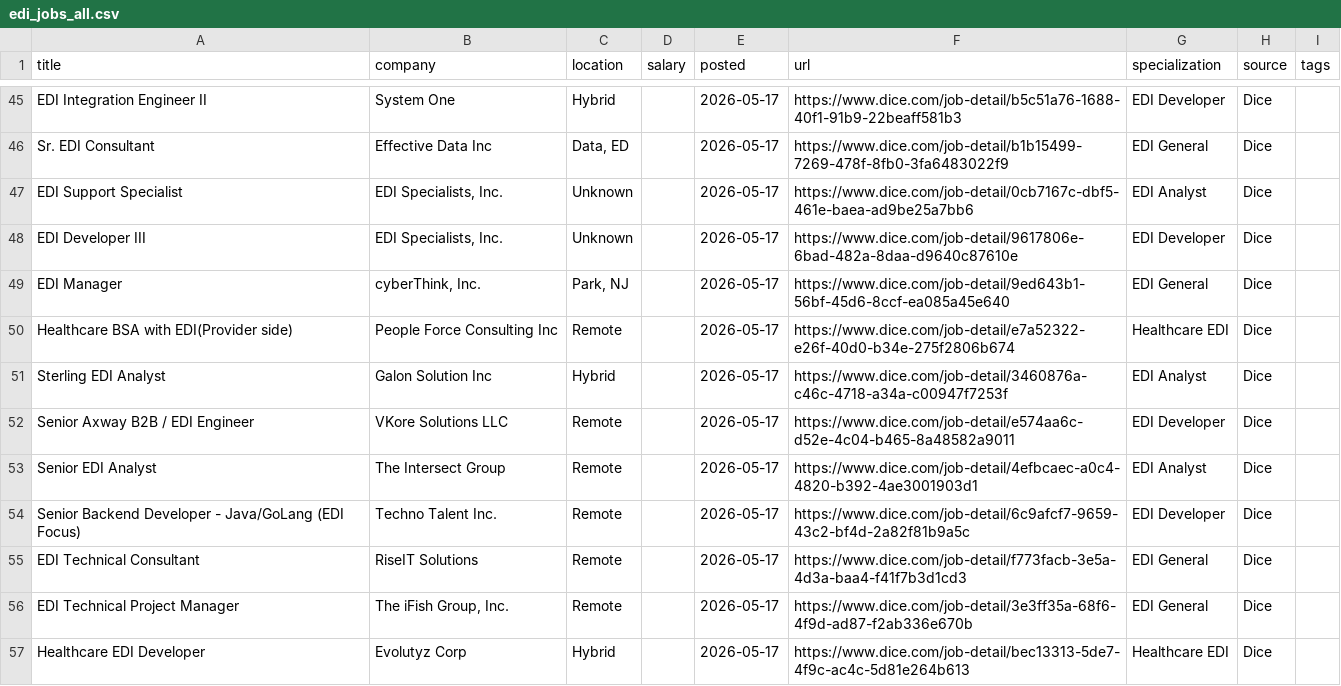
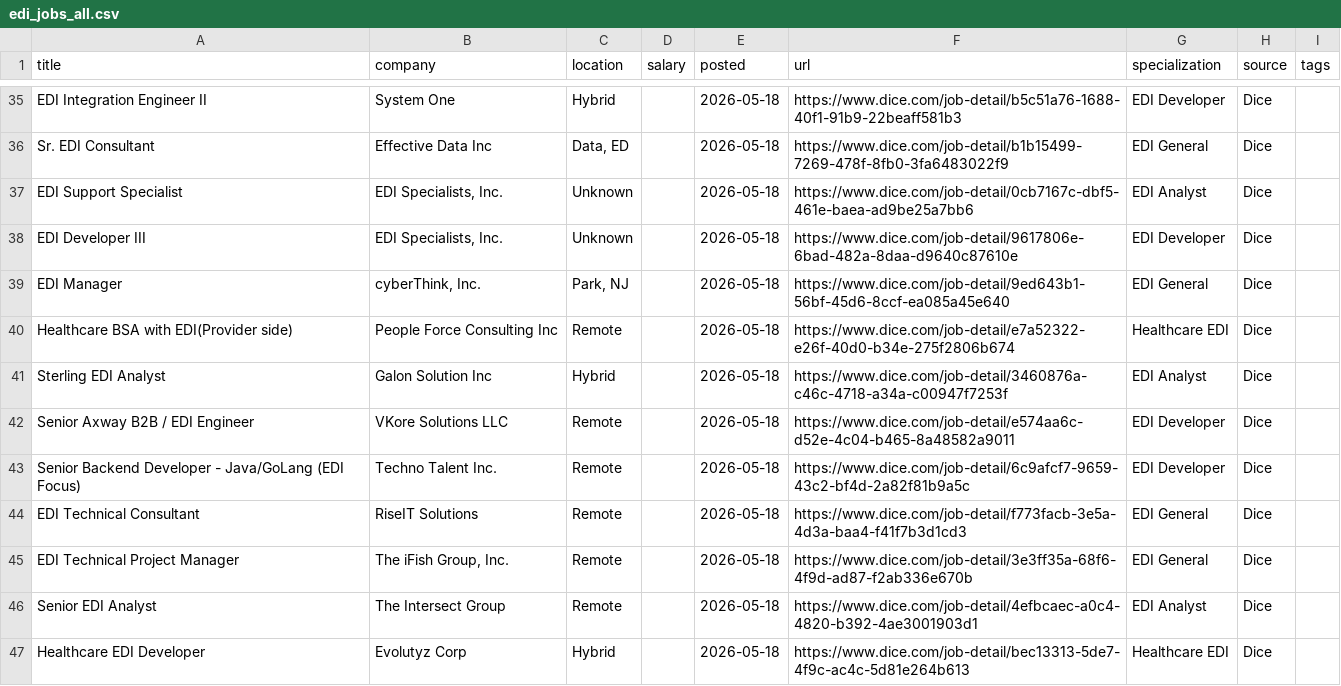
Before and after one commit to remoteediproject-ctrl/remoteedi-jobs, a CSV file: edi_jobs_all.csv, drawn as a sheet; only a part is shown, gaps mark what is left out; removed rows and columns are numbered as before the commit, all else as after; the diff covers the shown part only; the diff names each change by its address in the sheet, - before the commit and + after, or states it on an @@ line.

```diff
--- a/edi_jobs_all.csv
+++ b/edi_jobs_all.csv
-E35:E42 (posted): 2026-05-17
+E35:E42 (posted): 2026-05-18
-row 53: Senior EDI Analyst | The Intersect Group | Remote |  | 2026-05-17 | https://www.dice.com/job-detail/4efbcaec-a0c4-4820-b392-4ae3001903d1 | EDI Analyst | Dice
-E43:E45 (posted): 2026-05-17
+E43:E45 (posted): 2026-05-18
+row 46: Senior EDI Analyst | The Intersect Group | Remote |  | 2026-05-18 | https://www.dice.com/job-detail/4efbcaec-a0c4-4820-b392-4ae3001903d1 | EDI Analyst | Dice
-E47 (posted): 2026-05-17
+E47 (posted): 2026-05-18
```
Also changed, not shown: 3 added rows, 14 removed rows and 41 edited cells elsewhere in this file, 2 other files.
